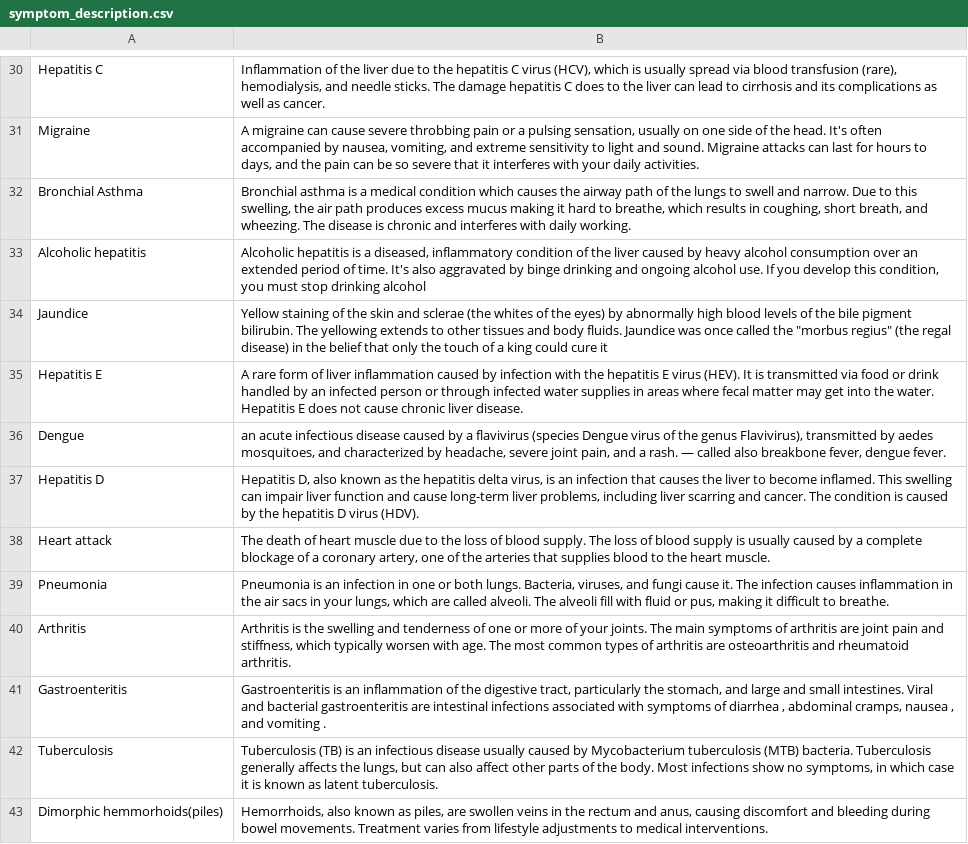
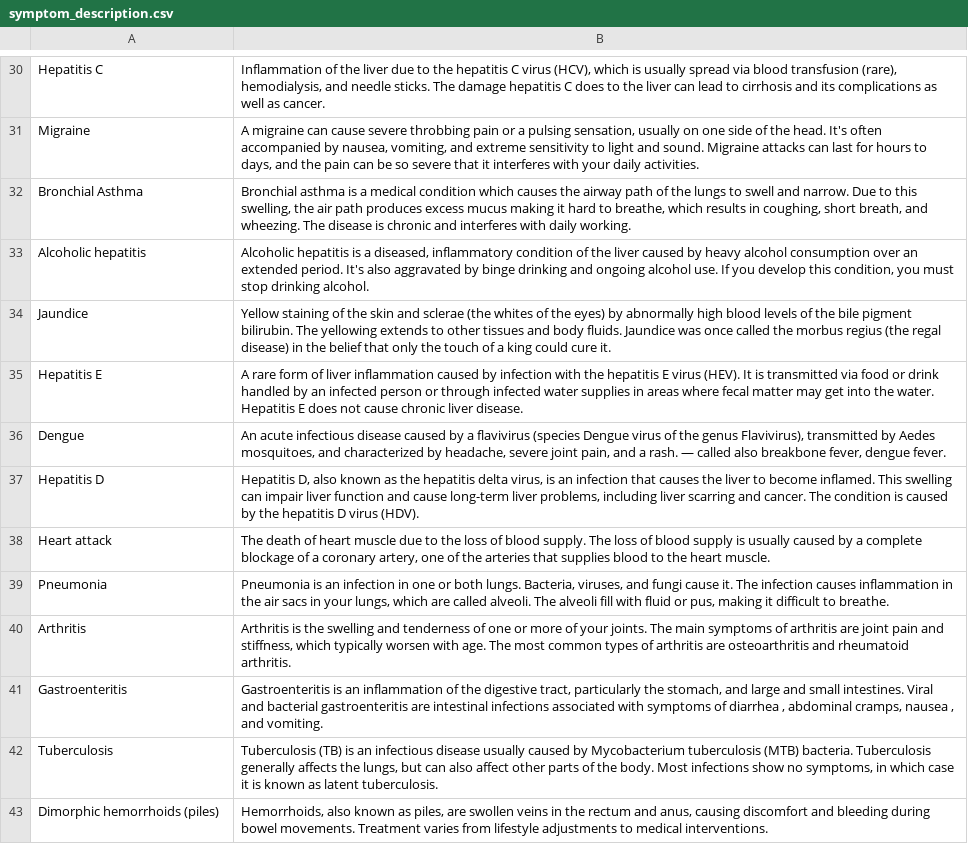
Before and after one commit to muhammaduzairrazaq/diseasePredictionUsingDeepLearningandGenAI, a CSV file: diseaseserver/chatbot/symptom_description.csv, drawn as a sheet; only a part is shown, gaps mark what is left out; the diff covers the shown part only.

```diff
--- a/diseaseserver/chatbot/symptom_description.csv
+++ b/diseaseserver/chatbot/symptom_description.csv
@@ -32,3 +32,3 @@ Migraine,"A migraine can cause severe throbbing pain or a pulsing sensation, usu
 Bronchial Asthma,"Bronchial asthma is a medical condition which causes the airway path of the lungs to swell and narrow. Due to this swelling, the air path produces excess mucus making it hard to breathe, which results in coughing, short breath, and wheezing. The disease is chronic and interferes with daily working."
-Alcoholic hepatitis,"Alcoholic hepatitis is a diseased, inflammatory condition of the liver caused by heavy alcohol consumption over an extended period of time. It's also aggravated by binge drinking and ongoing alcohol use. If you develop this condition, you must stop drinking alcohol"
-Jaundice,"Yellow staining of the skin and sclerae (the whites of the eyes) by abnormally high blood levels of the bile pigment bilirubin. The yellowing extends to other tissues and body fluids. Jaundice was once called the ""morbus regius"" (the regal disease) in the belief that only the touch of a king could cure it"
+Alcoholic hepatitis,"Alcoholic hepatitis is a diseased, inflammatory condition of the liver caused by heavy alcohol consumption over an extended period. It's also aggravated by binge drinking and ongoing alcohol use. If you develop this condition, you must stop drinking alcohol."
+Jaundice,"Yellow staining of the skin and sclerae (the whites of the eyes) by abnormally high blood levels of the bile pigment bilirubin. The yellowing extends to other tissues and body fluids. Jaundice was once called the morbus regius (the regal disease) in the belief that only the touch of a king could cure it."
@@ -36,2 +36,2 @@ Hepatitis E,A rare form of liver inflammation caused by infection with the hepat
-Dengue,"an acute infectious disease caused by a flavivirus (species Dengue virus of the genus Flavivirus), transmitted by aedes mosquitoes, and characterized by headache, severe joint pain, and a rash. — called also breakbone fever, dengue fever."
+Dengue,"An acute infectious disease caused by a flavivirus (species Dengue virus of the genus Flavivirus), transmitted by Aedes mosquitoes, and characterized by headache, severe joint pain, and a rash. — called also breakbone fever, dengue fever."
 Hepatitis D,"Hepatitis D, also known as the hepatitis delta virus, is an infection that causes the liver to become inflamed. This swelling can impair liver function and cause long-term liver problems, including liver scarring and cancer. The condition is caused by the hepatitis D virus (HDV)."
@@ -40,4 +40,4 @@ Pneumonia,"Pneumonia is an infection in one or both lungs. Bacteria, viruses, an
 Arthritis,"Arthritis is the swelling and tenderness of one or more of your joints. The main symptoms of arthritis are joint pain and stiffness, which typically worsen with age. The most common types of arthritis are osteoarthritis and rheumatoid arthritis."
-Gastroenteritis,"Gastroenteritis is an inflammation of the digestive tract, particularly the stomach, and large and small intestines. Viral and bacterial gastroenteritis are intestinal infections associated with symptoms of diarrhea , abdominal cramps, nausea , and vomiting ."
+Gastroenteritis,"Gastroenteritis is an inflammation of the digestive tract, particularly the stomach, and large and small intestines. Viral and bacterial gastroenteritis are intestinal infections associated with symptoms of diarrhea , abdominal cramps, nausea , and vomiting."
 Tuberculosis,"Tuberculosis (TB) is an infectious disease usually caused by Mycobacterium tuberculosis (MTB) bacteria. Tuberculosis generally affects the lungs, but can also affect other parts of the body. Most infections show no symptoms, in which case it is known as latent tuberculosis."
-Dimorphic hemmorhoids(piles),"Hemorrhoids, also known as piles, are swollen veins in the rectum and anus, causing discomfort and bleeding during bowel movements. Treatment varies from lifestyle adjustments to medical interventions."
+Dimorphic hemorrhoids (piles),"Hemorrhoids, also known as piles, are swollen veins in the rectum and anus, causing discomfort and bleeding during bowel movements. Treatment varies from lifestyle adjustments to medical interventions."
```
Also changed, not shown: 12 edited cells elsewhere in this file, diseaseserver/chatbot/symptom_precaution.csv, 2 other files.
